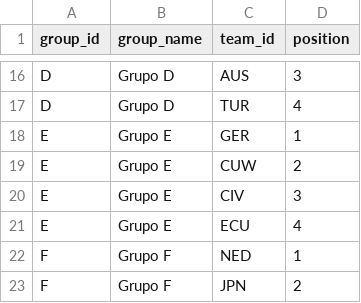
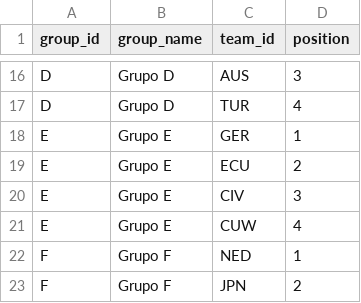
Before and after one commit to gumorenos/polla_mundialista, a CSV file: data/raw/groups_2026.csv, drawn as a sheet; only a part is shown, gaps mark what is left out; the diff covers the shown part only.

```diff
--- a/data/raw/groups_2026.csv
+++ b/data/raw/groups_2026.csv
@@ -18,5 +18,5 @@ D,Grupo D,TUR,4
 E,Grupo E,GER,1
-E,Grupo E,CUW,2
+E,Grupo E,ECU,2
 E,Grupo E,CIV,3
-E,Grupo E,ECU,4
+E,Grupo E,CUW,4
 F,Grupo F,NED,1
```
Also changed, not shown: 5 added rows, 5 removed rows and 9 edited cells elsewhere in this file, data/raw/fixtures_2026.csv, 15 other files.
